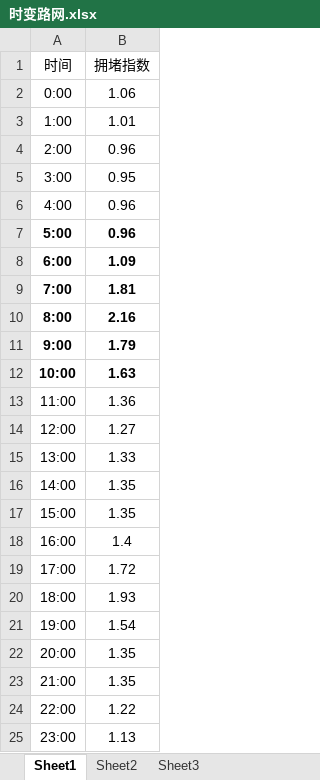
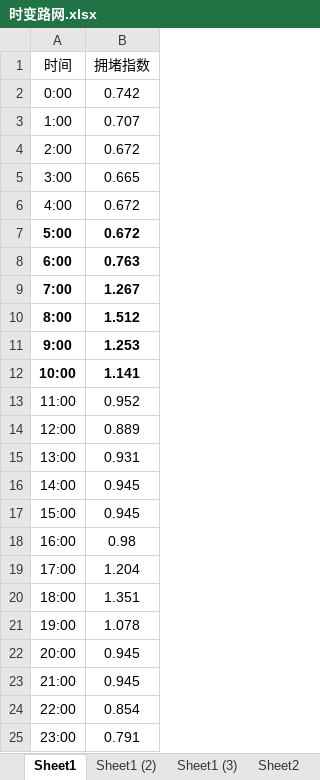
Before and after one commit to dynamicjssj/MDVRPTW, an Excel workbook: 时变路网.xlsx, sheet Sheet1, drawn as a sheet; values as stored, in another font and other column widths than the file's, no borders; charts and pictures not drawn; the diff names each change by its address in the sheet, - before the commit and + after, or states it on an @@ line.

```diff
--- a/时变路网.xlsx (sheet Sheet1)
+++ b/时变路网.xlsx (sheet Sheet1)
+sheet tab: Sheet1 (2)
+sheet tab: Sheet1 (3)
-B2 (拥堵指数): 1.06
+B2 (拥堵指数): 0.742
-B3 (拥堵指数): 1.01
+B3 (拥堵指数): 0.707
-B4 (拥堵指数): 0.96
+B4 (拥堵指数): 0.672
-B5 (拥堵指数): 0.95
+B5 (拥堵指数): 0.665
-B6:B7 (拥堵指数): 0.96
+B6:B7 (拥堵指数): 0.672
-B8 (拥堵指数): 1.09
+B8 (拥堵指数): 0.763
-B9 (拥堵指数): 1.81
+B9 (拥堵指数): 1.267
-B10 (拥堵指数): 2.16
+B10 (拥堵指数): 1.512
-B11 (拥堵指数): 1.79
+B11 (拥堵指数): 1.253
-B12 (拥堵指数): 1.63
+B12 (拥堵指数): 1.141
-B13 (拥堵指数): 1.36
+B13 (拥堵指数): 0.952
-B14 (拥堵指数): 1.27
+B14 (拥堵指数): 0.889
-B15 (拥堵指数): 1.33
+B15 (拥堵指数): 0.931
-B16:B17 (拥堵指数): 1.35
+B16:B17 (拥堵指数): 0.945
-B18 (拥堵指数): 1.4
+B18 (拥堵指数): 0.98
-B19 (拥堵指数): 1.72
+B19 (拥堵指数): 1.204
-B20 (拥堵指数): 1.93
+B20 (拥堵指数): 1.351
-B21 (拥堵指数): 1.54
+B21 (拥堵指数): 1.078
-B22:B23 (拥堵指数): 1.35
+B22:B23 (拥堵指数): 0.945
-B24 (拥堵指数): 1.22
+B24 (拥堵指数): 0.854
-B25 (拥堵指数): 1.13
+B25 (拥堵指数): 0.791
```
Also changed, not shown: charts or pictures, 数据.xlsx, 11 other files.
